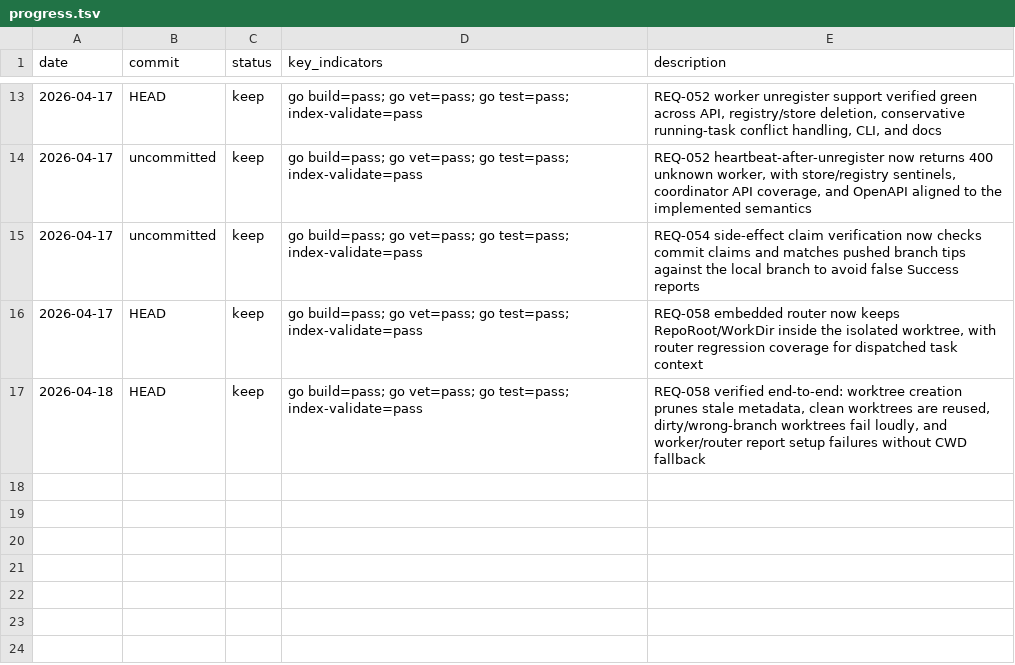
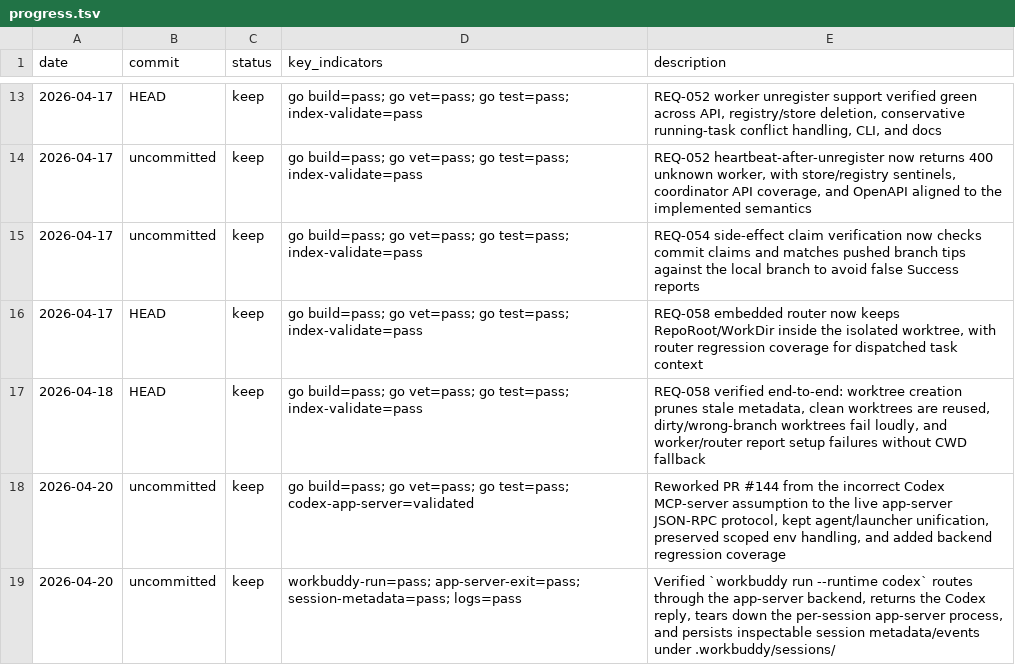
Before and after one commit to Lincyaw/workbuddy, a TSV file: progress.tsv, drawn as a sheet; only a part is shown, gaps mark what is left out.

Commit message:
fix(agent): route Codex through app-server JSON-RPC

```diff
--- a/progress.tsv
+++ b/progress.tsv
@@ -17 +17,3 @@ date	commit	status	key_indicators	description
 2026-04-18	HEAD	keep	go build=pass; go vet=pass; go test=pass; index-validate=pass	REQ-058 verified end-to-end: worktree creation prunes stale metadata, clean worktrees are reused, dirty/wrong-branch worktrees fail loudly, and worker/router report setup failures without CWD fallback
+2026-04-20	uncommitted	keep	go build=pass; go vet=pass; go test=pass; codex-app-server=validated	Reworked PR #144 from the incorrect Codex MCP-server assumption to the live app-server JSON-RPC protocol, kept agent/launcher unification, preserved scoped env handling, and added backend regression coverage
+2026-04-20	uncommitted	keep	workbuddy-run=pass; app-server-exit=pass; session-metadata=pass; logs=pass	Verified `workbuddy run --runtime codex` routes through the app-server backend, returns the Codex reply, tears down the per-session app-server process, and persists inspectable session metadata/events under .workbuddy/sessions/
```
Also changed, not shown: 17 other files.
